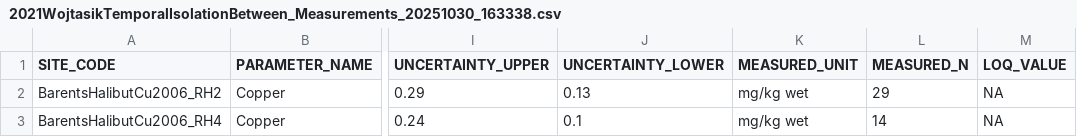
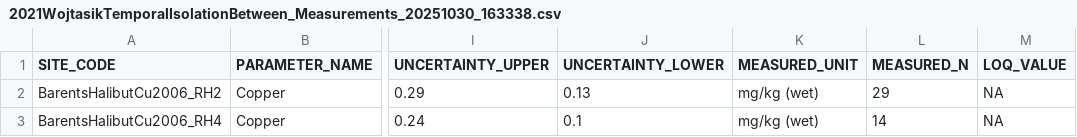
Before and after one commit to sawelch-NIVA/EXPECT_AEP_R_Project, a CSV file: data/raw/LR_extractions/unzipped/2021WojtasikTemporalIsolationBetween_Measurements_20251030_163338.csv, drawn as a sheet; only a part is shown, gaps mark what is left out; the diff names each change by its address in the sheet, - before the commit and + after, or states it on an @@ line.

```diff
--- a/data/raw/LR_extractions/unzipped/2021WojtasikTemporalIsolationBetween_Measurements_20251030_163338.csv
+++ b/data/raw/LR_extractions/unzipped/2021WojtasikTemporalIsolationBetween_Measurements_20251030_163338.csv
-K2:K3 (MEASURED_UNIT): mg/kg wet
+K2:K3 (MEASURED_UNIT): mg/kg (wet)
```
Also changed, not shown: data/raw/LR_extractions/unzipped/1997RitterhoffTraceMetalsIn_Measurements_20251030_145522.csv, data/raw/LR_extractions/unzipped/2003ZaukeHeavyMetalsOf_Measurements_20251030_132505.csv, 8 other files.
